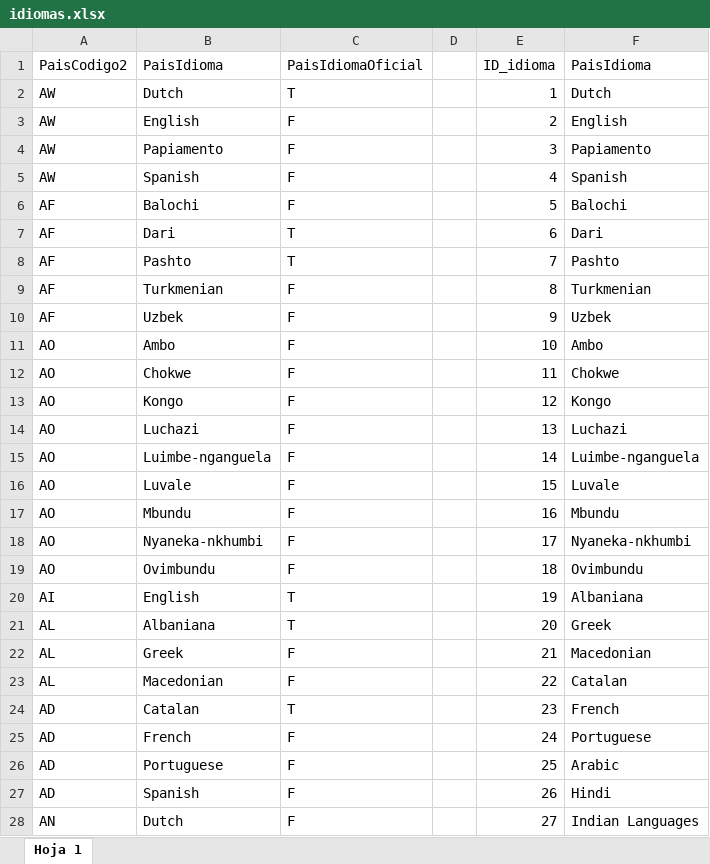
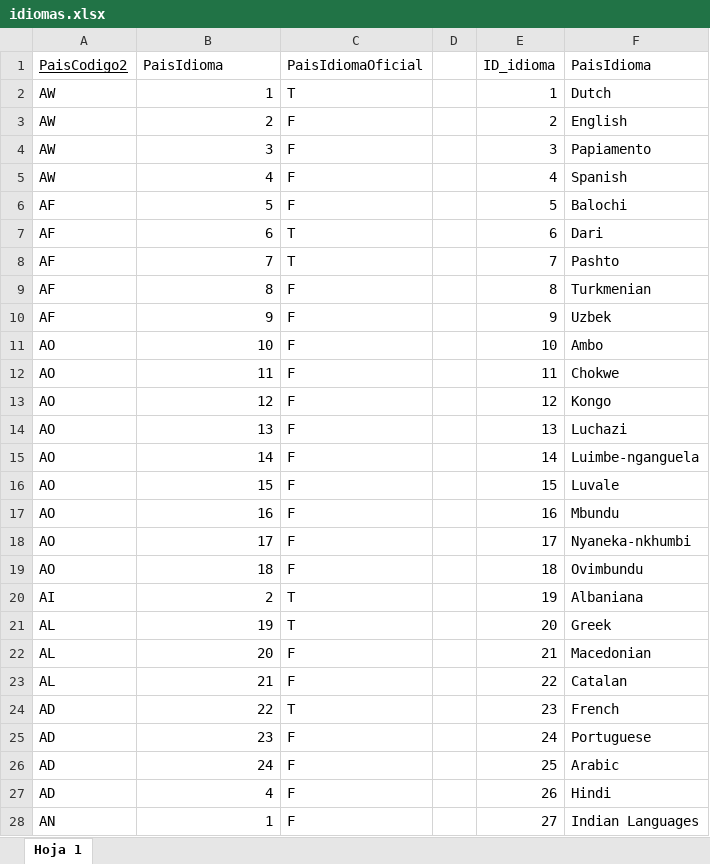
Before and after one commit to AlanOrihuela/DB_paises, an Excel workbook: idiomas.xlsx, sheet Hoja 1, drawn as a sheet; only a part is shown; values as stored, in another font and other column widths than the file's, no borders; the diff covers the shown part only; the diff names each change by its address in the sheet, - before the commit and + after, or states it on an @@ line.

Commit message:
ahora si idiomas

```diff
--- a/idiomas.xlsx (sheet Hoja 1)
+++ b/idiomas.xlsx (sheet Hoja 1)
-A1 underline: off
+A1 underline: on
-B2 (PaisIdioma): Dutch
+B2 (PaisIdioma): 1
-B3 (PaisIdioma): English
+B3 (PaisIdioma): 2
-B4 (PaisIdioma): Papiamento
+B4 (PaisIdioma): 3
-B5 (PaisIdioma): Spanish
+B5 (PaisIdioma): 4
-B6 (PaisIdioma): Balochi
+B6 (PaisIdioma): 5
-B7 (PaisIdioma): Dari
+B7 (PaisIdioma): 6
-B8 (PaisIdioma): Pashto
+B8 (PaisIdioma): 7
-B9 (PaisIdioma): Turkmenian
+B9 (PaisIdioma): 8
-B10 (PaisIdioma): Uzbek
+B10 (PaisIdioma): 9
-B11 (PaisIdioma): Ambo
+B11 (PaisIdioma): 10
-B12 (PaisIdioma): Chokwe
+B12 (PaisIdioma): 11
-B13 (PaisIdioma): Kongo
+B13 (PaisIdioma): 12
-B14 (PaisIdioma): Luchazi
+B14 (PaisIdioma): 13
-B15 (PaisIdioma): Luimbe-nganguela
+B15 (PaisIdioma): 14
-B16 (PaisIdioma): Luvale
+B16 (PaisIdioma): 15
-B17 (PaisIdioma): Mbundu
+B17 (PaisIdioma): 16
-B18 (PaisIdioma): Nyaneka-nkhumbi
+B18 (PaisIdioma): 17
-B19 (PaisIdioma): Ovimbundu
+B19 (PaisIdioma): 18
-B20 (PaisIdioma): English
+B20 (PaisIdioma): 2
-B21 (PaisIdioma): Albaniana
+B21 (PaisIdioma): 19
-B22 (PaisIdioma): Greek
+B22 (PaisIdioma): 20
-B23 (PaisIdioma): Macedonian
+B23 (PaisIdioma): 21
-B24 (PaisIdioma): Catalan
+B24 (PaisIdioma): 22
-B25 (PaisIdioma): French
+B25 (PaisIdioma): 23
-B26 (PaisIdioma): Portuguese
+B26 (PaisIdioma): 24
-B27 (PaisIdioma): Spanish
+B27 (PaisIdioma): 4
-B28 (PaisIdioma): Dutch
+B28 (PaisIdioma): 1
```
Also changed, not shown: 918 edited cells elsewhere in this sheet.
